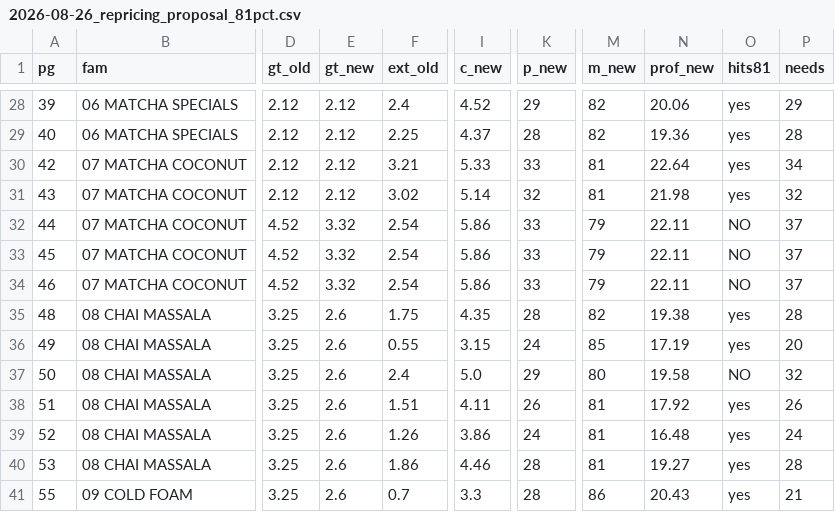
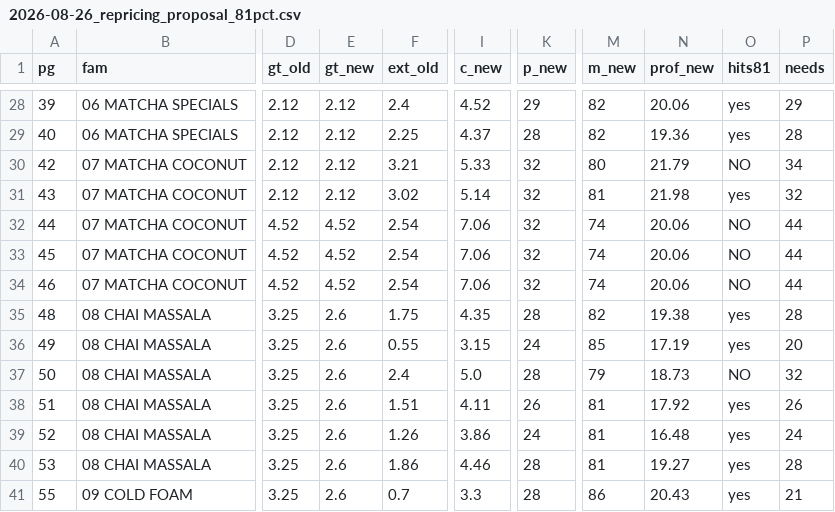
Before and after one commit to tomw200082-collab/gt-factory-os-production-brain, a CSV file: docs/pricing/2026-08-26_repricing_proposal_81pct.csv, drawn as a sheet; only a part is shown, gaps mark what is left out; the diff covers the shown part only; the diff names each change by its address in the sheet, - before the commit and + after, or states it on an @@ line.

```diff
--- a/docs/pricing/2026-08-26_repricing_proposal_81pct.csv
+++ b/docs/pricing/2026-08-26_repricing_proposal_81pct.csv
-K30 (p_new): 33
+K30 (p_new): 32
-M30 (m_new): 81
+M30 (m_new): 80
-N30 (prof_new): 22.64
+N30 (prof_new): 21.79
-O30 (hits81): yes
+O30 (hits81): NO
-E32:E34 (gt_new): 3.32
+E32:E34 (gt_new): 4.52
-I32:I34 (c_new): 5.86
+I32:I34 (c_new): 7.06
-K32:K34 (p_new): 33
+K32:K34 (p_new): 32
-M32:M34 (m_new): 79
+M32:M34 (m_new): 74
-N32:N34 (prof_new): 22.11
+N32:N34 (prof_new): 20.06
-P32:P34 (needs): 37
+P32:P34 (needs): 44
-K37 (p_new): 29
+K37 (p_new): 28
-M37 (m_new): 80
+M37 (m_new): 79
-N37 (prof_new): 19.58
+N37 (prof_new): 18.73
```
Also changed, not shown: 69 edited cells elsewhere in this file.
